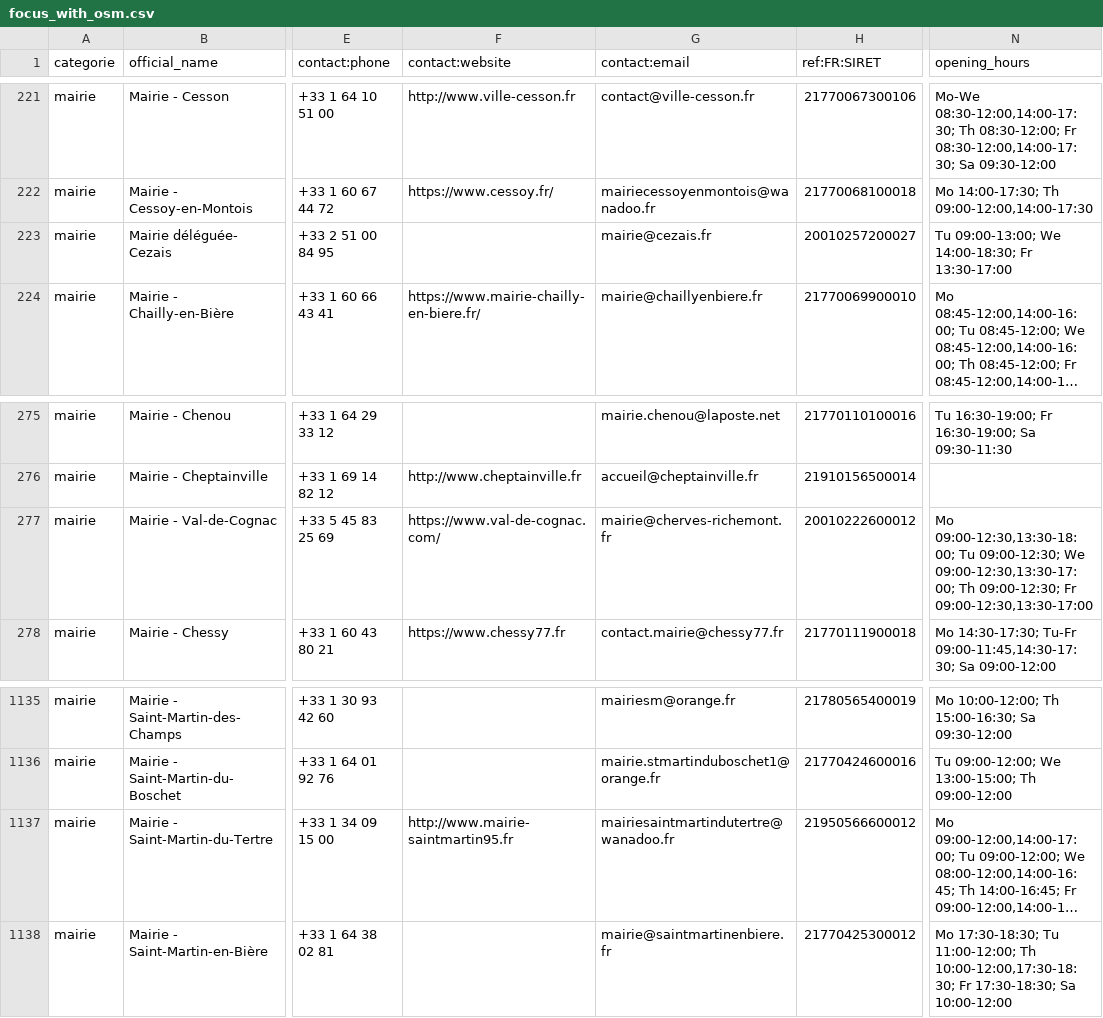
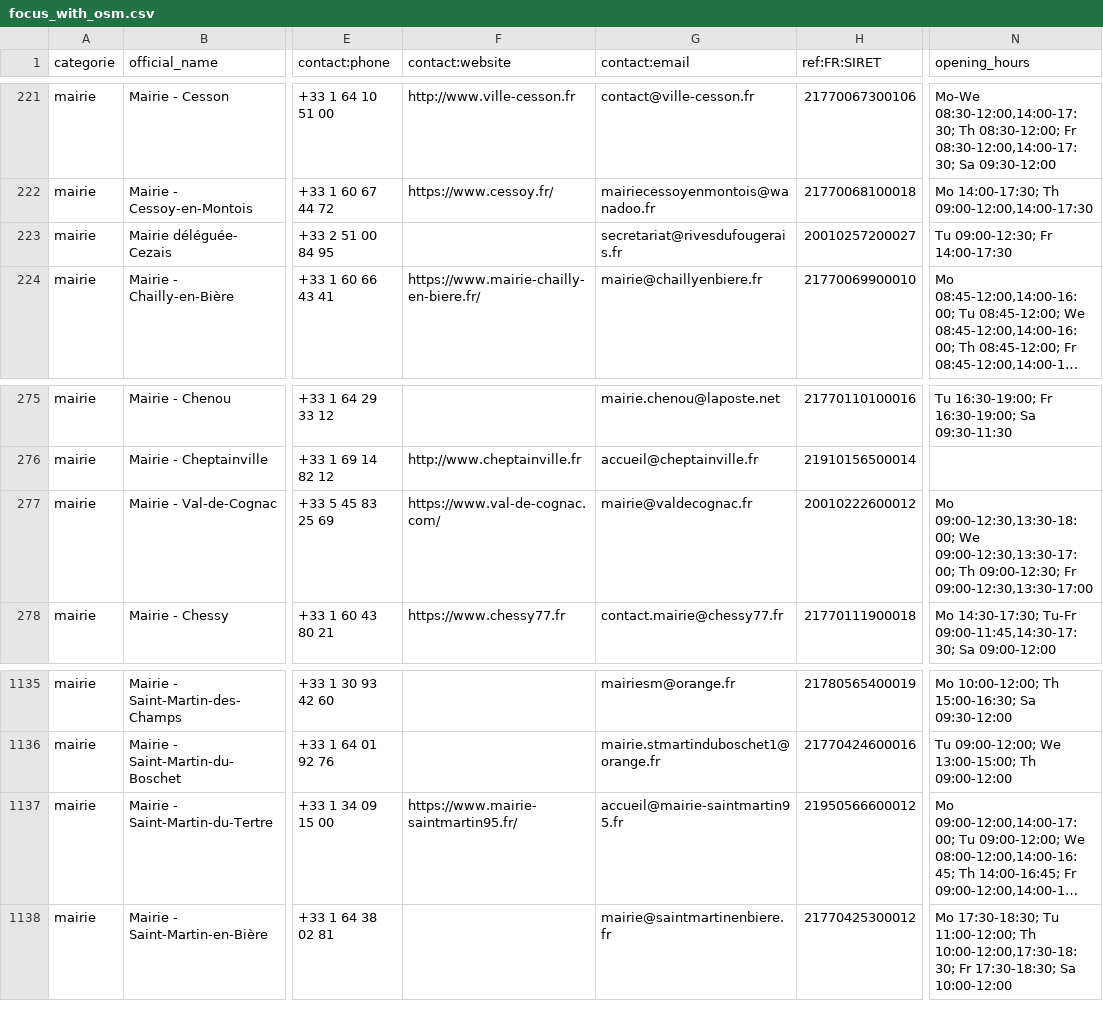
Before and after one commit to nlehuby/sepuqu, a CSV file: focus_with_osm.csv, drawn as a sheet; only a part is shown, gaps mark what is left out; long unchanged cells end in …; the diff covers the shown part only; the diff names each change by its address in the sheet, - before the commit and + after, or states it on an @@ line.

```diff
--- a/focus_with_osm.csv
+++ b/focus_with_osm.csv
-G223 (contact:email): mairie@cezais.fr
+G223 (contact:email): secretariat@rivesdufougerais.fr
-N223 (opening_hours): Tu 09:00-13:00; We 14:00-18:30; Fr 13:30-17:00
+N223 (opening_hours): Tu 09:00-12:30; Fr 14:00-17:30
-G277 (contact:email): mairie@cherves-richemont.fr
+G277 (contact:email): mairie@valdecognac.fr
-N277 (opening_hours): Mo 09:00-12:30,13:30-18:00; Tu 09:00-12:30; We 09:00-12:30,13:30-17:00;…
+N277 (opening_hours): Mo 09:00-12:30,13:30-18:00; We 09:00-12:30,13:30-17:00;…
-F1137 (contact:website): http://www.mairie-saintmartin95.fr
+F1137 (contact:website): https://www.mairie-saintmartin95.fr/
-G1137 (contact:email): mairiesaintmartindutertre@wanadoo.fr
+G1137 (contact:email): accueil@mairie-saintmartin95.fr
```
Also changed, not shown: 20 edited cells elsewhere in this file.
